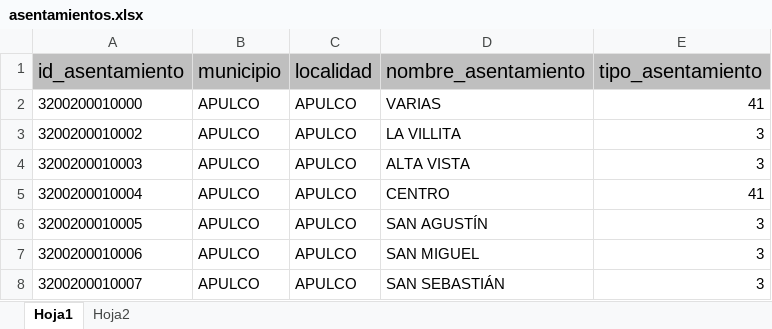
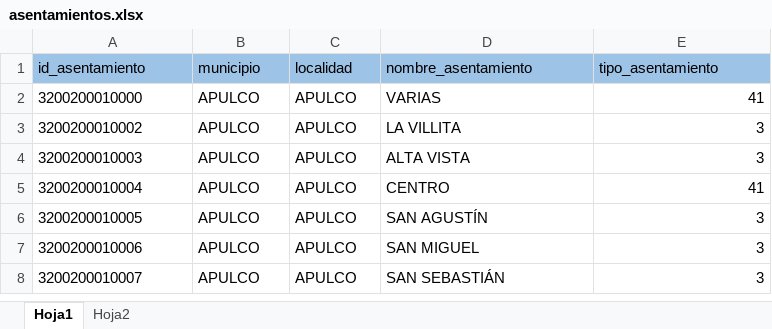
Before and after one commit to jesusrv1103/controlBeneficiarios, an Excel workbook: Archivos de proyecto/Catalogos originales/asentamientos.xlsx, sheet Hoja1, drawn as a sheet; only a part is shown; values as stored, in another font and other column widths than the file's, no borders; the diff names each change by its address in the sheet, - before the commit and + after, or states it on an @@ line.

```diff
--- a/Archivos de proyecto/Catalogos originales/asentamientos.xlsx (sheet Hoja1)
+++ b/Archivos de proyecto/Catalogos originales/asentamientos.xlsx (sheet Hoja1)
-A1:E1 fill: #BFBFBF
+A1:E1 fill: #9DC3E6, text size: smaller
```
Also changed, not shown: Archivos de proyecto/Catalogos originales/catalogo_beneficiarios.xlsx, Archivos de proyecto/apoyos.xlsx, 15 other files.
